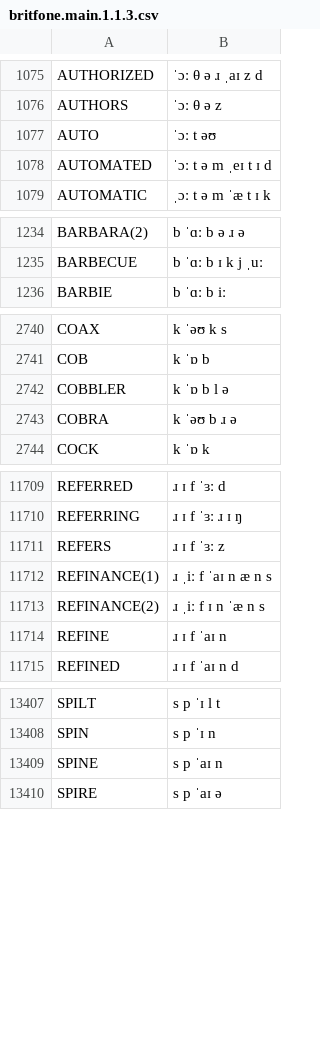
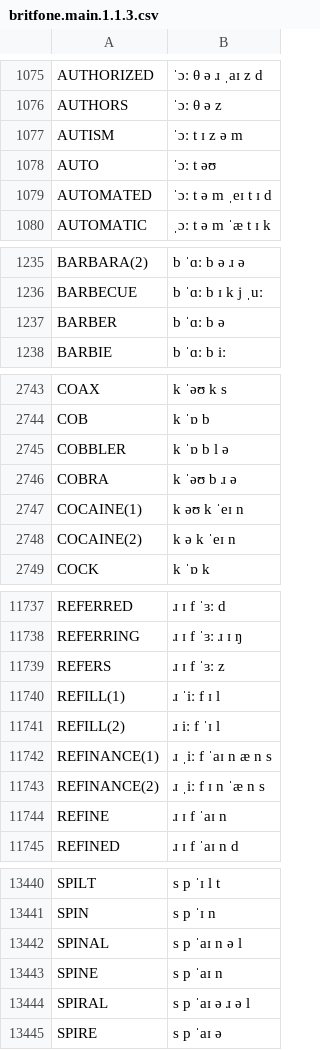
Before and after one commit to JoseLlarena/Britfone, a CSV file: britfone.main.1.1.3.csv, drawn as a sheet; only a part is shown, gaps mark what is left out; the diff covers the shown part only; the diff names each change by its address in the sheet, - before the commit and + after, or states it on an @@ line.

Commit message:
add: more words from google corpus

```diff
--- a/britfone.main.1.1.3.csv
+++ b/britfone.main.1.1.3.csv
+row 1077: AUTISM | ˈɔː t ɪ z ə m
+row 1237: BARBER | b ˈɑː b ə
+row 2747: COCAINE(1) | k əʊ k ˈeɪ n
+row 2748: COCAINE(2) | k ə k ˈeɪ n
+row 11740: REFILL(1) | ɹ ˈiː f ɪ l
+row 11741: REFILL(2) | ɹ iː f ˈɪ l
+row 13442: SPINAL | s p ˈaɪ n ə l
+row 13444: SPIRAL | s p ˈaɪ ə ɹ ə l
```
Also changed, not shown: 40 added rows elsewhere in this file.
